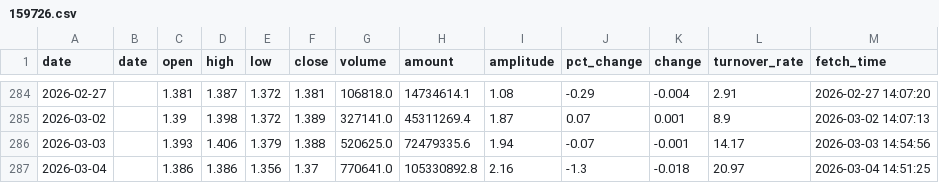
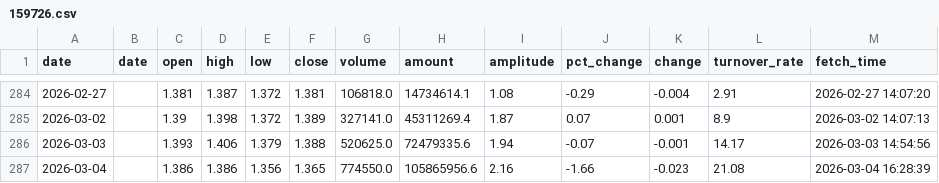
Before and after one commit to kken61291-eng/Fund-AI-Advisor, a CSV file: data_cache/159726.csv, drawn as a sheet; only a part is shown, gaps mark what is left out.

```diff
--- a/data_cache/159726.csv
+++ b/data_cache/159726.csv
@@ -286,2 +286,2 @@ date,date,open,high,low,close,volume,amount,amplitude,pct_change,change,turnover
 2026-03-03,,1.393,1.406,1.379,1.388,520625.0,72479335.6,1.94,-0.07,-0.001,14.17,2026-03-03 14:54:56
-2026-03-04,,1.386,1.386,1.356,1.37,770641.0,105330892.8,2.16,-1.3,-0.018,20.97,2026-03-04 14:51:25
+2026-03-04,,1.386,1.386,1.356,1.365,774550.0,105865956.6,2.16,-1.66,-0.023,21.08,2026-03-04 16:28:39
```
Also changed, not shown: data_cache/159537.csv, data_cache/159847.csv, 47 other files.
